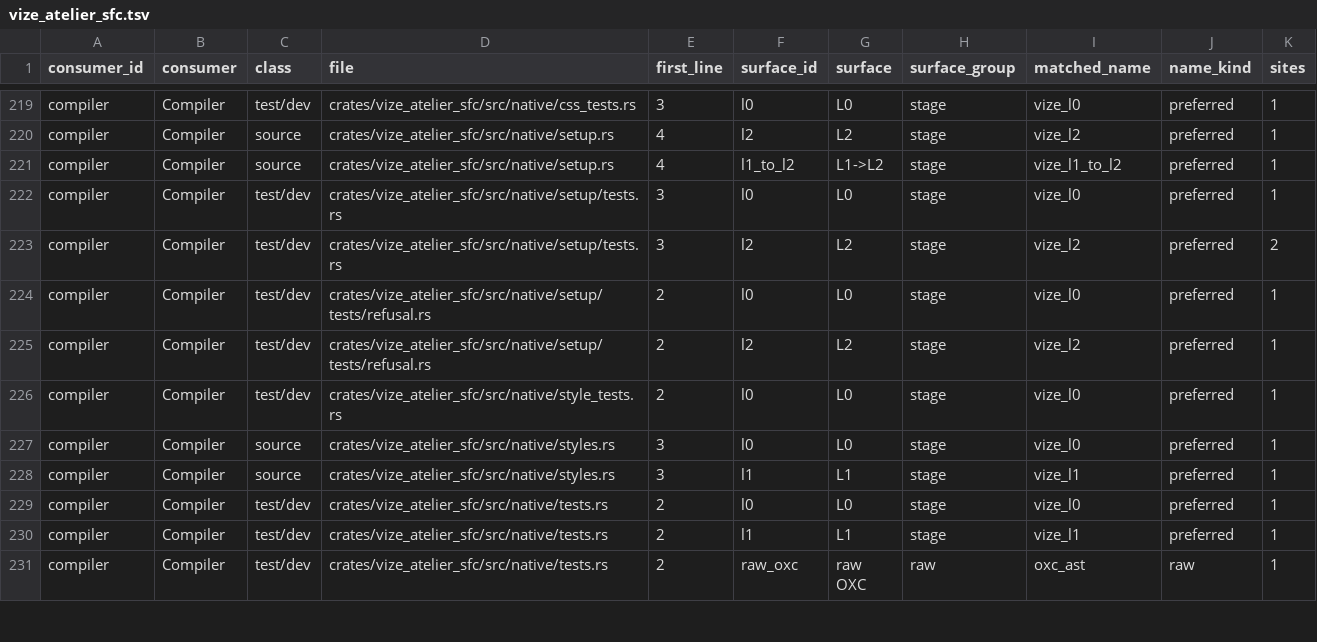
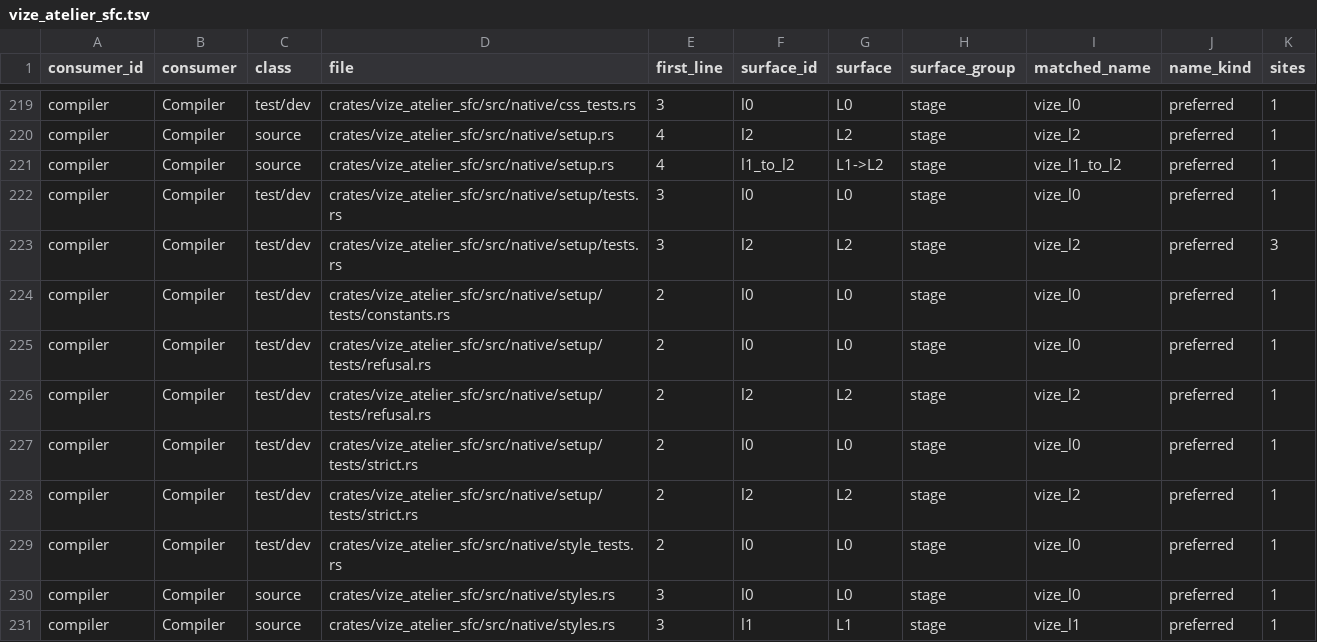
Before and after one commit to Hebilicious/vize, a TSV file: docs/davinci/plan/consumer-migration-surfaces/compiler/vize_atelier_sfc.tsv, drawn as a sheet; only a part is shown, gaps mark what is left out; the shorter side is filled out with more unchanged rows.

Commit message:
feat(sfc): compile native primitive const setup bindings (#7521)

```diff
--- a/docs/davinci/plan/consumer-migration-surfaces/compiler/vize_atelier_sfc.tsv
+++ b/docs/davinci/plan/consumer-migration-surfaces/compiler/vize_atelier_sfc.tsv
@@ -222,5 +222,8 @@ compiler	Compiler	source	crates/vize_atelier_sfc/src/native/setup.rs	4	l1_to_l2
 compiler	Compiler	test/dev	crates/vize_atelier_sfc/src/native/setup/tests.rs	3	l0	L0	stage	vize_l0	preferred	1
-compiler	Compiler	test/dev	crates/vize_atelier_sfc/src/native/setup/tests.rs	3	l2	L2	stage	vize_l2	preferred	2
+compiler	Compiler	test/dev	crates/vize_atelier_sfc/src/native/setup/tests.rs	3	l2	L2	stage	vize_l2	preferred	3
+compiler	Compiler	test/dev	crates/vize_atelier_sfc/src/native/setup/tests/constants.rs	2	l0	L0	stage	vize_l0	preferred	1
 compiler	Compiler	test/dev	crates/vize_atelier_sfc/src/native/setup/tests/refusal.rs	2	l0	L0	stage	vize_l0	preferred	1
 compiler	Compiler	test/dev	crates/vize_atelier_sfc/src/native/setup/tests/refusal.rs	2	l2	L2	stage	vize_l2	preferred	1
+compiler	Compiler	test/dev	crates/vize_atelier_sfc/src/native/setup/tests/strict.rs	2	l0	L0	stage	vize_l0	preferred	1
+compiler	Compiler	test/dev	crates/vize_atelier_sfc/src/native/setup/tests/strict.rs	2	l2	L2	stage	vize_l2	preferred	1
 compiler	Compiler	test/dev	crates/vize_atelier_sfc/src/native/style_tests.rs	2	l0	L0	stage	vize_l0	preferred	1
```
Also changed, not shown: 29 other files.
